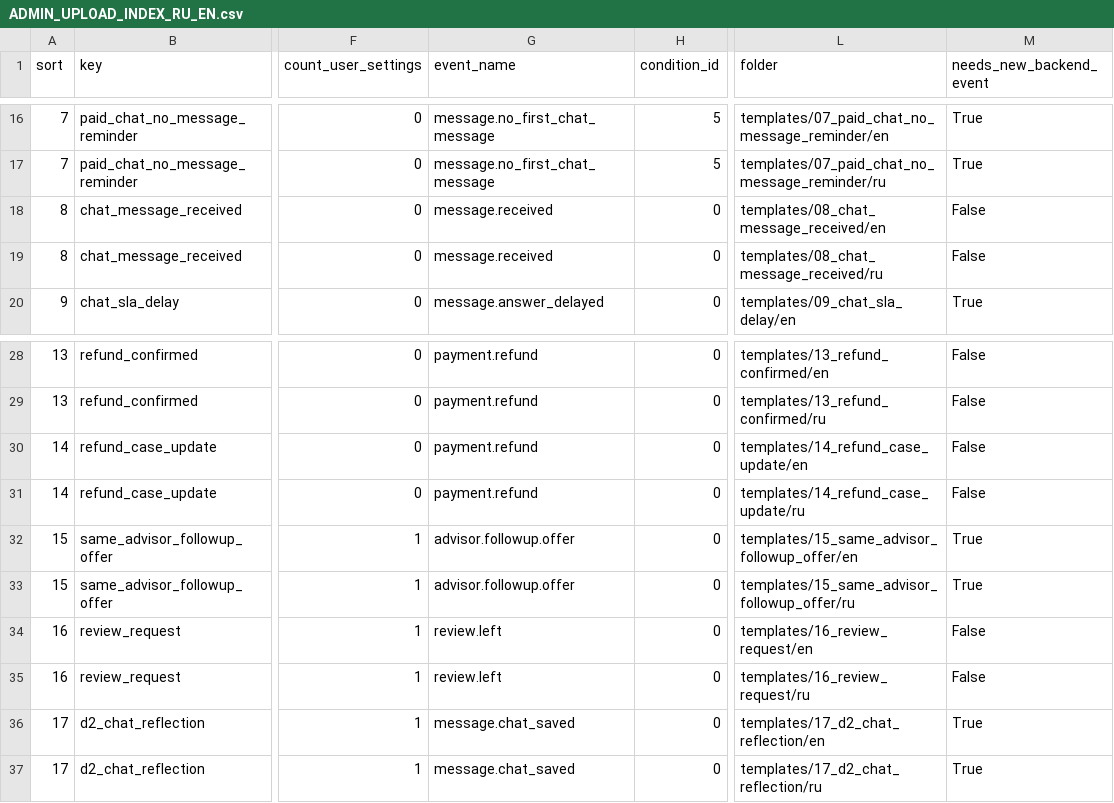
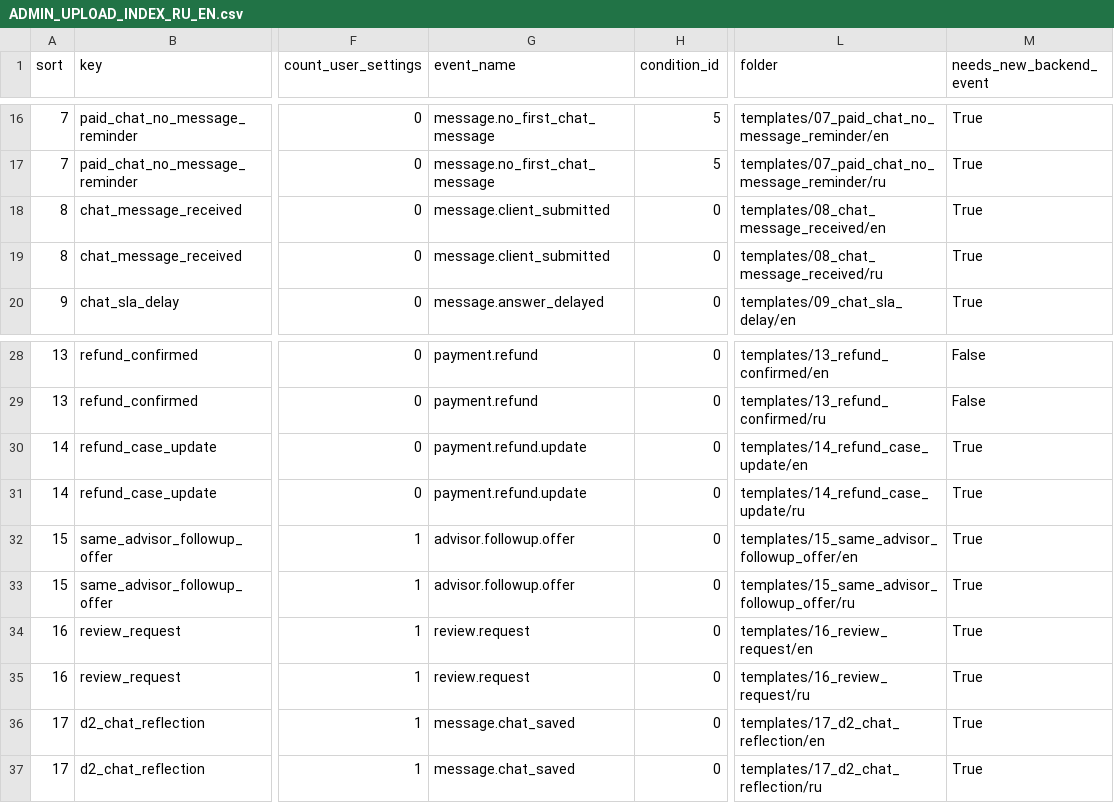
Before and after one commit to cutthreat/confideline, a CSV file: web/qa-reports/nebula-email-admin-upload-2026-05-25/ADMIN_UPLOAD_INDEX_RU_EN.csv, drawn as a sheet; only a part is shown, gaps mark what is left out; the diff names each change by its address in the sheet, - before the commit and + after, or states it on an @@ line.

```diff
--- a/web/qa-reports/nebula-email-admin-upload-2026-05-25/ADMIN_UPLOAD_INDEX_RU_EN.csv
+++ b/web/qa-reports/nebula-email-admin-upload-2026-05-25/ADMIN_UPLOAD_INDEX_RU_EN.csv
-G18:G19 (event_name): message.received
+G18:G19 (event_name): message.client_submitted
-M18:M19 (needs_new_backend_event): False
+M18:M19 (needs_new_backend_event): True
-G30:G31 (event_name): payment.refund
+G30:G31 (event_name): payment.refund.update
-M30:M31 (needs_new_backend_event): False
+M30:M31 (needs_new_backend_event): True
-G34:G35 (event_name): review.left
+G34:G35 (event_name): review.request
-M34:M35 (needs_new_backend_event): False
+M34:M35 (needs_new_backend_event): True
```
Also changed, not shown: web/qa-reports/nebula-email-admin-upload-2026-05-25/EVENT_VARIABLE_COMPATIBILITY_RU.csv, web/qa-reports/nebula-email-admin-upload-2026-05-25/IGOR_MISSING_BACKEND_EVENTS_RU.csv, 40 other files.
